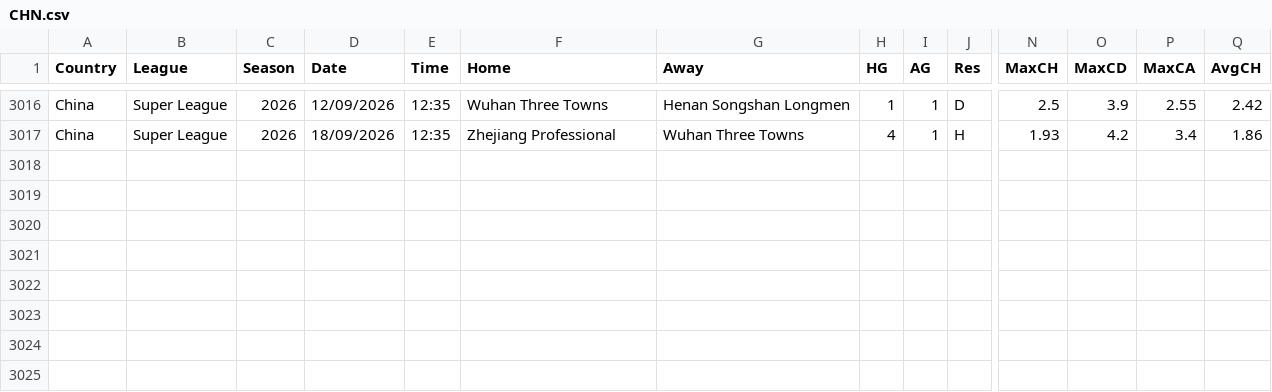
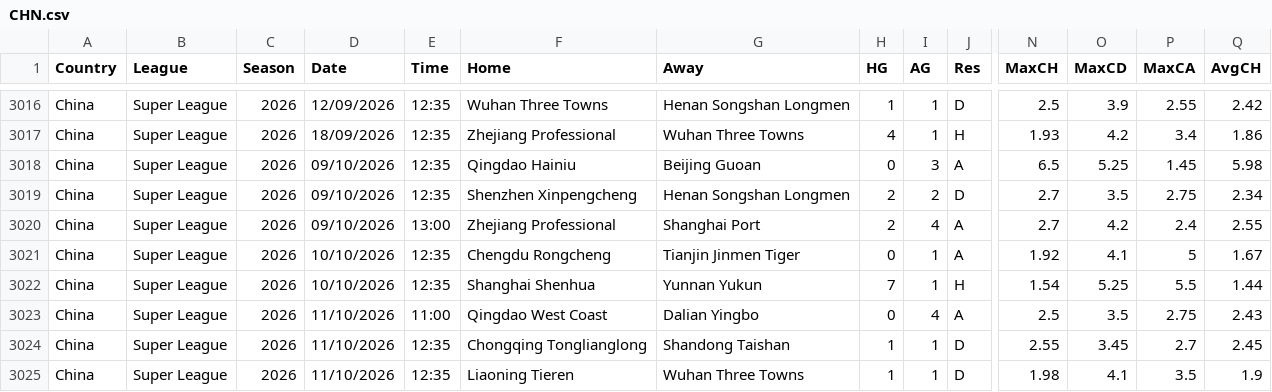
Before and after one commit to majoroka/sportBet-App, a CSV file: public/data/standings/CHN.csv, drawn as a sheet; only a part is shown, gaps mark what is left out; rows hold the shown columns only; the diff names each change by its address in the sheet, - before the commit and + after, or states it on an @@ line.

```diff
--- a/public/data/standings/CHN.csv
+++ b/public/data/standings/CHN.csv
+row 3018: China | Super League | 2026 | 09/10/2026 | 12:35 | Qingdao Hainiu | Beijing Guoan | 0 | 3 | A | 6.5 | 5.25 | 1.45 | 5.98
+row 3019: China | Super League | 2026 | 09/10/2026 | 12:35 | Shenzhen Xinpengcheng | Henan Songshan Longmen | 2 | 2 | D | 2.7 | 3.5 | 2.75 | 2.34
+row 3020: China | Super League | 2026 | 09/10/2026 | 13:00 | Zhejiang Professional | Shanghai Port | 2 | 4 | A | 2.7 | 4.2 | 2.4 | 2.55
+row 3021: China | Super League | 2026 | 10/10/2026 | 12:35 | Chengdu Rongcheng | Tianjin Jinmen Tiger | 0 | 1 | A | 1.92 | 4.1 | 5 | 1.67
+row 3022: China | Super League | 2026 | 10/10/2026 | 12:35 | Shanghai Shenhua | Yunnan Yukun | 7 | 1 | H | 1.54 | 5.25 | 5.5 | 1.44
+row 3023: China | Super League | 2026 | 11/10/2026 | 11:00 | Qingdao West Coast | Dalian Yingbo | 0 | 4 | A | 2.5 | 3.5 | 2.75 | 2.43
+row 3024: China | Super League | 2026 | 11/10/2026 | 12:35 | Chongqing Tonglianglong | Shandong Taishan | 1 | 1 | D | 2.55 | 3.45 | 2.7 | 2.45
+row 3025: China | Super League | 2026 | 11/10/2026 | 12:35 | Liaoning Tieren | Wuhan Three Towns | 1 | 1 | D | 1.98 | 4.1 | 3.5 | 1.9
```
Also changed, not shown: public/data/standings/ARG.csv, public/data/standings/BRA.csv, 12 other files.
